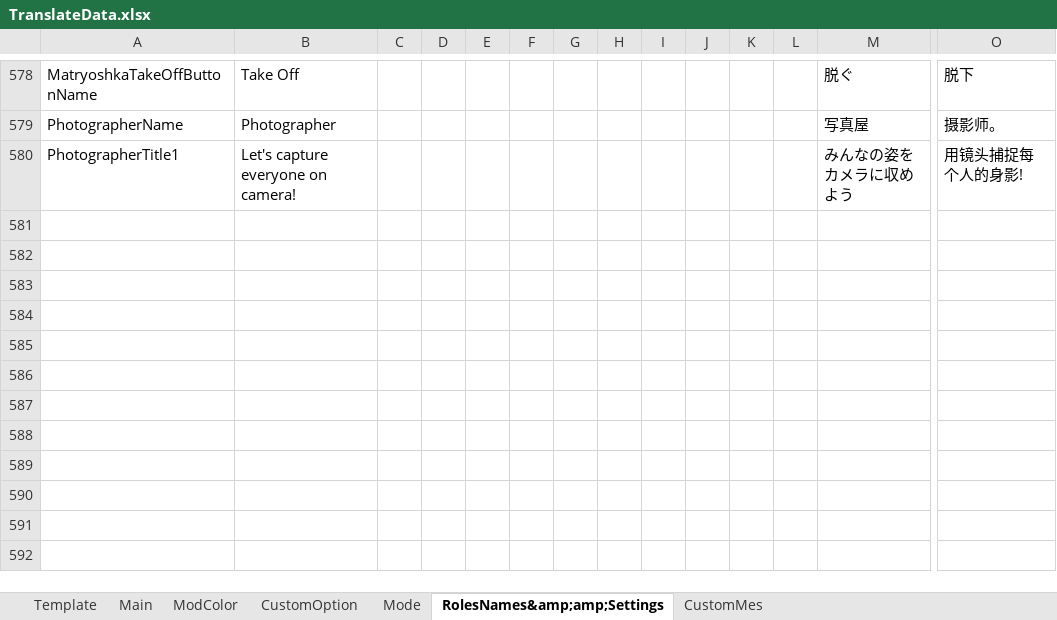
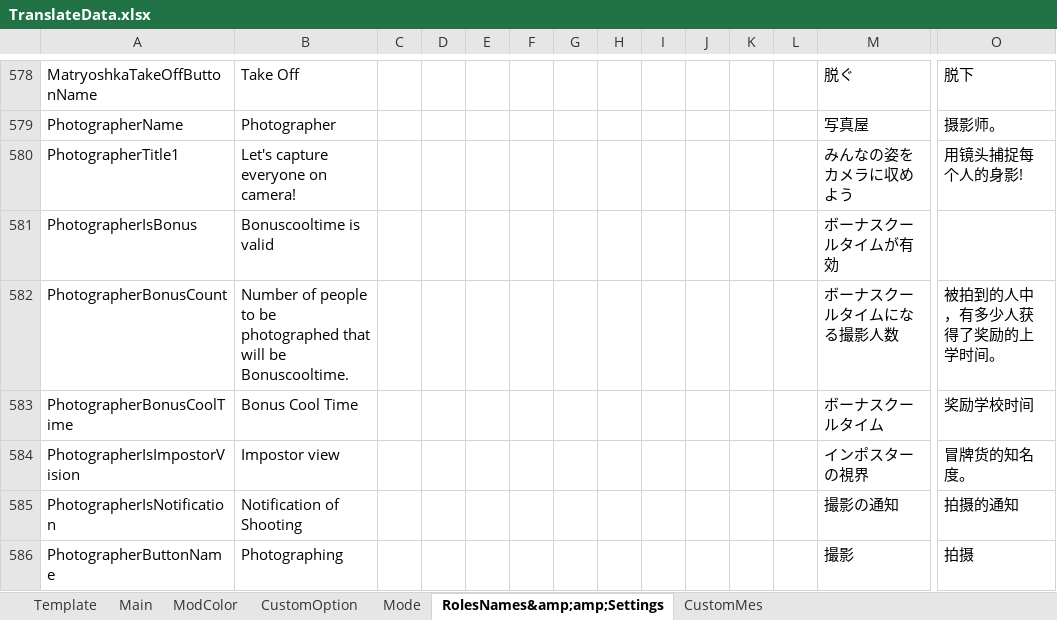
Before and after one commit to SuperNewRoles/SuperNewRoles, an Excel workbook: TranslateData.xlsx, sheet RolesNames&amp;amp;Settings, drawn as a sheet; only a part is shown, gaps mark what is left out; values as stored, in another font and other column widths than the file's, no borders; rows hold the shown columns only; the diff names each change by its address in the sheet, - before the commit and + after, or states it on an @@ line.

Commit message:
翻訳

```diff
--- a/TranslateData.xlsx (sheet RolesNames&amp;amp;Settings)
+++ b/TranslateData.xlsx (sheet RolesNames&amp;amp;Settings)
+row 581: PhotographerIsBonus | Bonuscooltime is valid |  |  |  |  |  |  |  |  |  |  | ボーナスクールタイムが有効
+row 582: PhotographerBonusCount | Number of people to be photographed that will be Bonuscooltime. |  |  |  |  |  |  |  |  |  |  | ボーナスクールタイムになる撮影人数 | 被拍到的人中，有多少人获得了奖励的上学时间。
+row 583: PhotographerBonusCoolTime | Bonus Cool Time |  |  |  |  |  |  |  |  |  |  | ボーナスクールタイム | 奖励学校时间
+row 584: PhotographerIsImpostorVision | Impostor view |  |  |  |  |  |  |  |  |  |  | インポスターの視界 | 冒牌货的知名度。
+row 585: PhotographerIsNotification | Notification of Shooting |  |  |  |  |  |  |  |  |  |  | 撮影の通知 | 拍摄的通知
+row 586: PhotographerButtonName | Photographing |  |  |  |  |  |  |  |  |  |  | 撮影 | 拍摄
```
